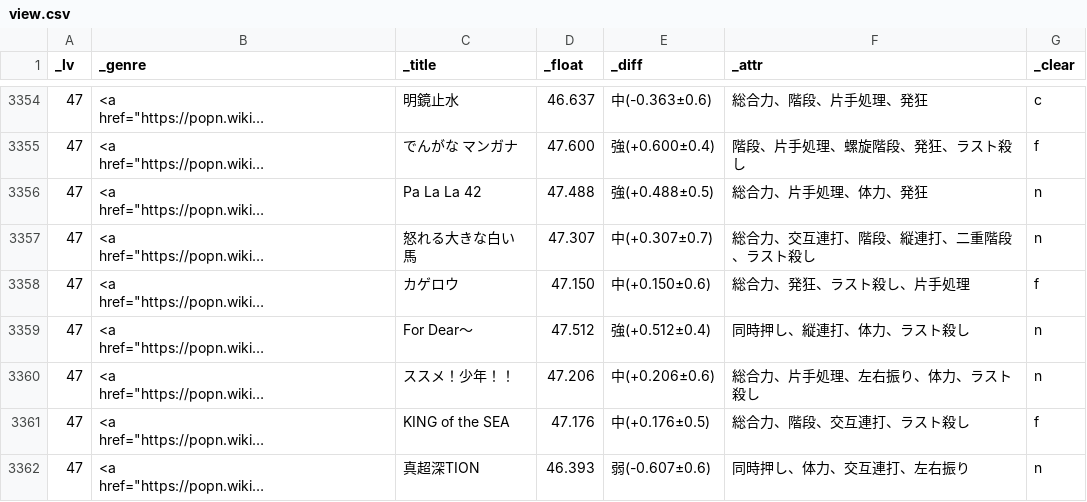
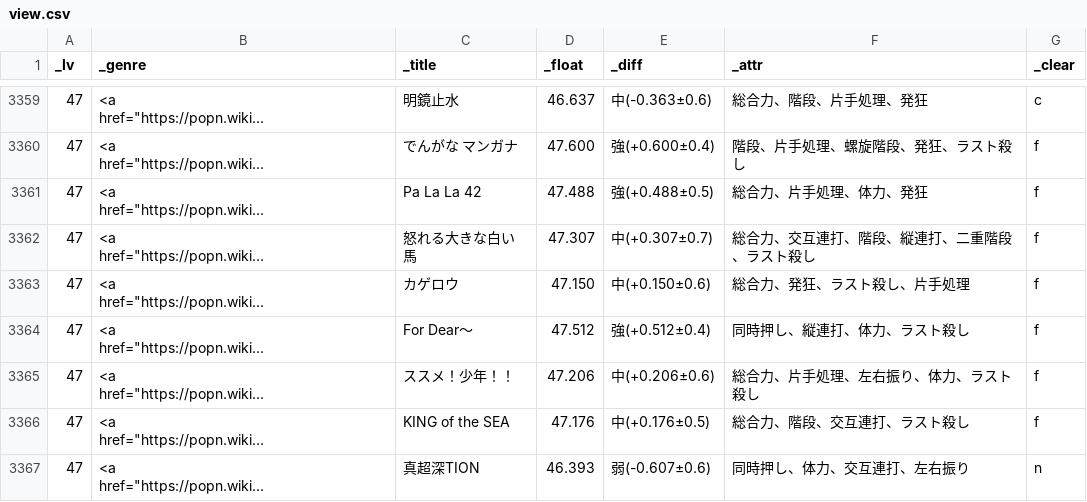
Before and after one commit to matonix/pomiziku, a CSV file: view.csv, drawn as a sheet; only a part is shown, gaps mark what is left out; long unchanged cells end in …; addresses are those after the commit; the diff covers the shown part only; the diff names each change by its address in the sheet, - before the commit and + after, or states it on an @@ line.

```diff
--- a/view.csv
+++ b/view.csv
-G3361:G3362 (_clear): n
+G3361:G3362 (_clear): f
-G3364:G3365 (_clear): n
+G3364:G3365 (_clear): f
```
Also changed, not shown: 8 added rows and 75 edited cells elsewhere in this file, 1 other file.
